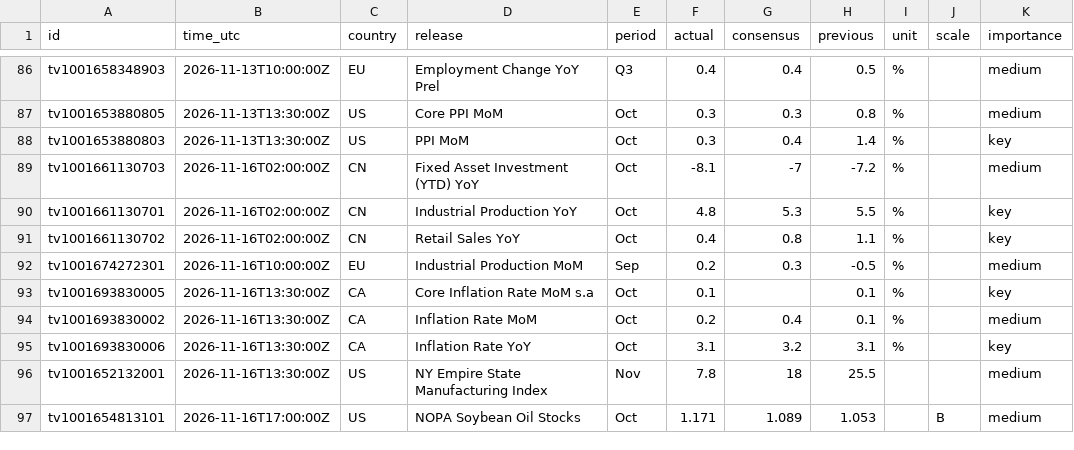
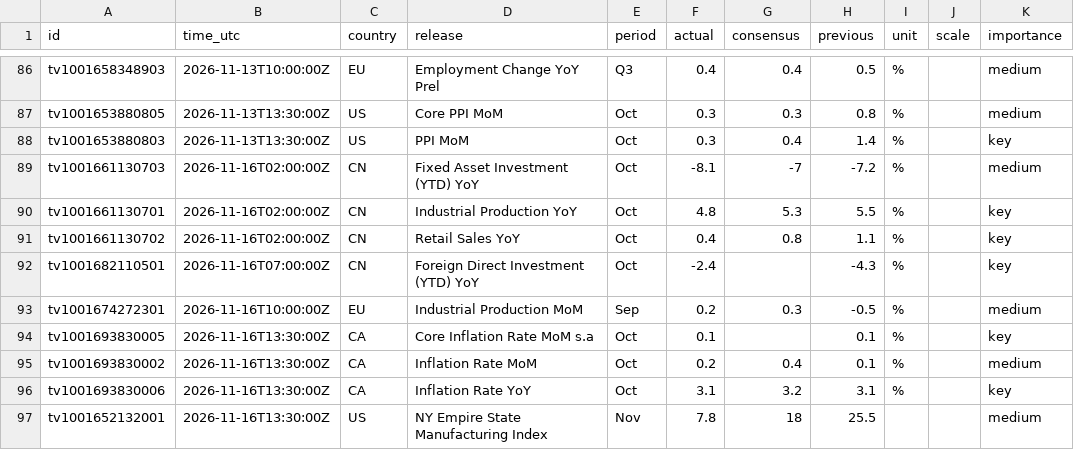
Before and after one commit to mrmikerbrown-maker/Pulse-Site-Demo-v1-Not-Public, a CSV file: calendar/data/history.csv, drawn as a sheet; only a part is shown, gaps mark what is left out; the shorter side is filled out with more unchanged rows.

```diff
--- a/calendar/data/history.csv
+++ b/calendar/data/history.csv
@@ -91,2 +91,3 @@ tv1001661130701,2026-11-16T02:00:00Z,CN,Industrial Production YoY,Oct,4.8,5.3,5.
 tv1001661130702,2026-11-16T02:00:00Z,CN,Retail Sales YoY,Oct,0.4,0.8,1.1,%,,key
+tv1001682110501,2026-11-16T07:00:00Z,CN,Foreign Direct Investment (YTD) YoY,Oct,-2.4,,-4.3,%,,key
 tv1001674272301,2026-11-16T10:00:00Z,EU,Industrial Production MoM,Sep,0.2,0.3,-0.5,%,,medium
```
Also changed, not shown: 1 other file.
